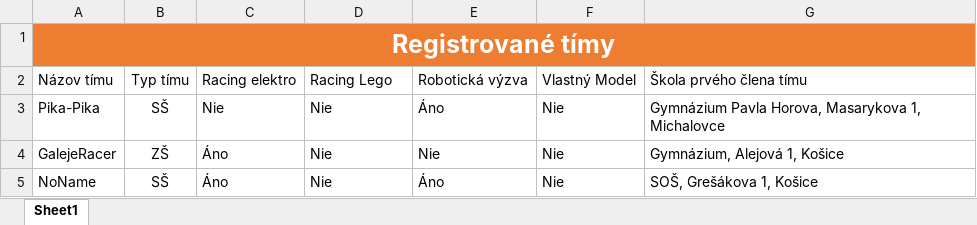
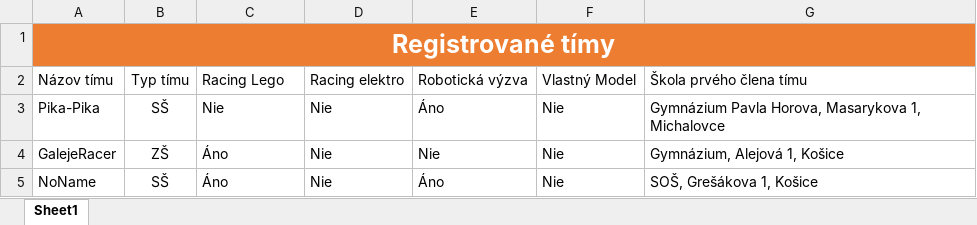
Before and after one commit to RobotickyBattle/rba.github.io, an Excel workbook: pdf/teams/registrated_teams.xlsx, sheet Sheet1, drawn as a sheet; only a part is shown; values as stored, in another font and other column widths than the file's, no borders; table styles not drawn; the diff names each change by its address in the sheet, - before the commit and + after, or states it on an @@ line.

Commit message:
Add files via upload

```diff
--- a/pdf/teams/registrated_teams.xlsx (sheet Sheet1)
+++ b/pdf/teams/registrated_teams.xlsx (sheet Sheet1)
-C2: Racing elektro
+C2: Racing Lego
-D2: Racing Lego
+D2: Racing elektro
```
